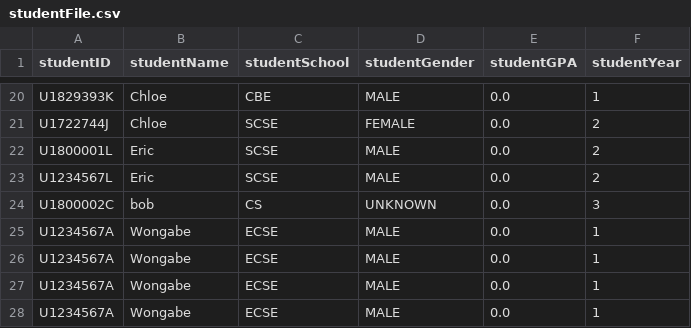
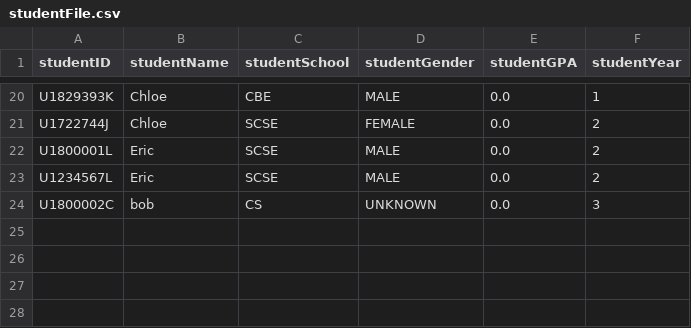
Before and after one commit to Will-ZYS/Student-Management-System-Code-Refactoring, a CSV file: data/studentFile.csv, drawn as a sheet; only a part is shown, gaps mark what is left out; the diff names each change by its address in the sheet, - before the commit and + after, or states it on an @@ line.

```diff
--- a/data/studentFile.csv
+++ b/data/studentFile.csv
-row 25: U1234567A | Wongabe | ECSE | MALE | 0.0 | 1
-row 26: U1234567A | Wongabe | ECSE | MALE | 0.0 | 1
-row 27: U1234567A | Wongabe | ECSE | MALE | 0.0 | 1
-row 28: U1234567A | Wongabe | ECSE | MALE | 0.0 | 1
```
Also changed, not shown: 1 other file.
